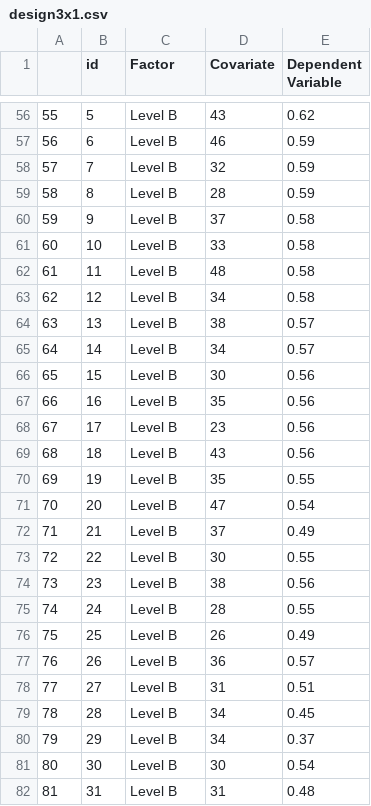
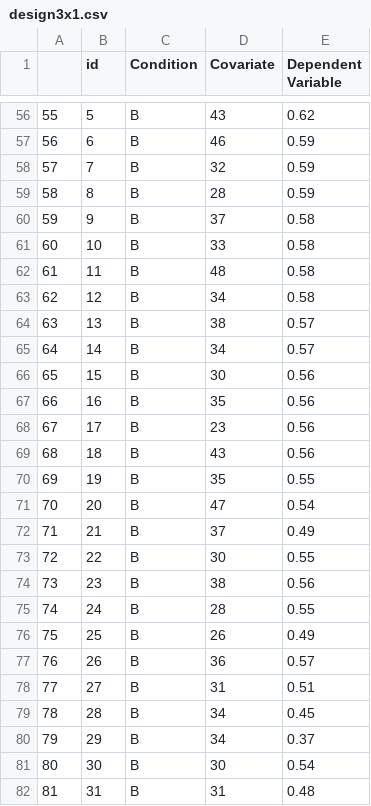
Before and after one commit to vincentott/raincloudQuartet, a CSV file: raincloudQuartet_R/showcaseData/design3x1.csv, drawn as a sheet; only a part is shown, gaps mark what is left out; the diff covers the shown part only.

```diff
--- a/raincloudQuartet_R/showcaseData/design3x1.csv
+++ b/raincloudQuartet_R/showcaseData/design3x1.csv
@@ -1 +1 @@
-"","id","Factor","Covariate","Dependent Variable"
+"","id","Condition","Covariate","Dependent Variable"
@@ -56,27 +56,27 @@
-"55",5,"Level B",43,0.62
-"56",6,"Level B",46,0.59
-"57",7,"Level B",32,0.59
-"58",8,"Level B",28,0.59
-"59",9,"Level B",37,0.58
-"60",10,"Level B",33,0.58
-"61",11,"Level B",48,0.58
-"62",12,"Level B",34,0.58
-"63",13,"Level B",38,0.57
-"64",14,"Level B",34,0.57
-"65",15,"Level B",30,0.56
-"66",16,"Level B",35,0.56
-"67",17,"Level B",23,0.56
-"68",18,"Level B",43,0.56
-"69",19,"Level B",35,0.55
-"70",20,"Level B",47,0.54
-"71",21,"Level B",37,0.49
-"72",22,"Level B",30,0.55
-"73",23,"Level B",38,0.56
-"74",24,"Level B",28,0.55
-"75",25,"Level B",26,0.49
-"76",26,"Level B",36,0.57
-"77",27,"Level B",31,0.51
-"78",28,"Level B",34,0.45
-"79",29,"Level B",34,0.37
-"80",30,"Level B",30,0.54
-"81",31,"Level B",31,0.48
+"55",5,"B",43,0.62
+"56",6,"B",46,0.59
+"57",7,"B",32,0.59
+"58",8,"B",28,0.59
+"59",9,"B",37,0.58
+"60",10,"B",33,0.58
+"61",11,"B",48,0.58
+"62",12,"B",34,0.58
+"63",13,"B",38,0.57
+"64",14,"B",34,0.57
+"65",15,"B",30,0.56
+"66",16,"B",35,0.56
+"67",17,"B",23,0.56
+"68",18,"B",43,0.56
+"69",19,"B",35,0.55
+"70",20,"B",47,0.54
+"71",21,"B",37,0.49
+"72",22,"B",30,0.55
+"73",23,"B",38,0.56
+"74",24,"B",28,0.55
+"75",25,"B",26,0.49
+"76",26,"B",36,0.57
+"77",27,"B",31,0.51
+"78",28,"B",34,0.45
+"79",29,"B",34,0.37
+"80",30,"B",30,0.54
+"81",31,"B",31,0.48
```
Also changed, not shown: 123 edited cells elsewhere in this file, 2 other files.
